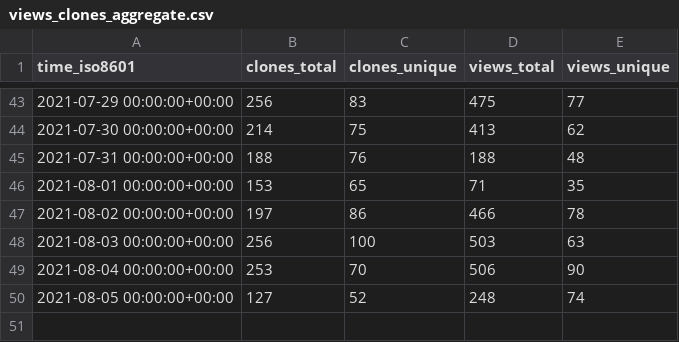
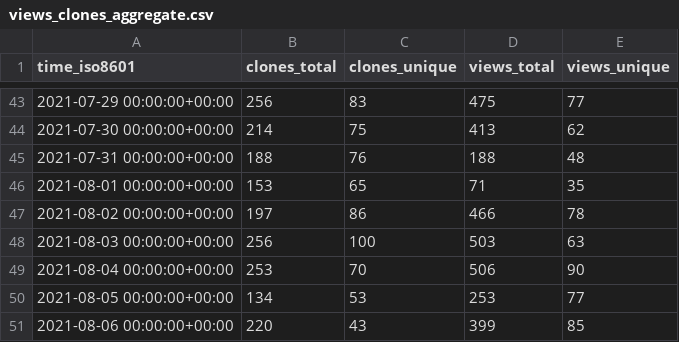
Before and after one commit to fadeev/stats, a CSV file: tendermint/starport/ghrs-data/views_clones_aggregate.csv, drawn as a sheet; only a part is shown, gaps mark what is left out.

```diff
--- a/tendermint/starport/ghrs-data/views_clones_aggregate.csv
+++ b/tendermint/starport/ghrs-data/views_clones_aggregate.csv
@@ -49,2 +49,3 @@ time_iso8601,clones_total,clones_unique,views_total,views_unique
 2021-08-04 00:00:00+00:00,253,70,506,90
-2021-08-05 00:00:00+00:00,127,52,248,74
+2021-08-05 00:00:00+00:00,134,53,253,77
+2021-08-06 00:00:00+00:00,220,43,399,85
```
Also changed, not shown: 1 other file.
